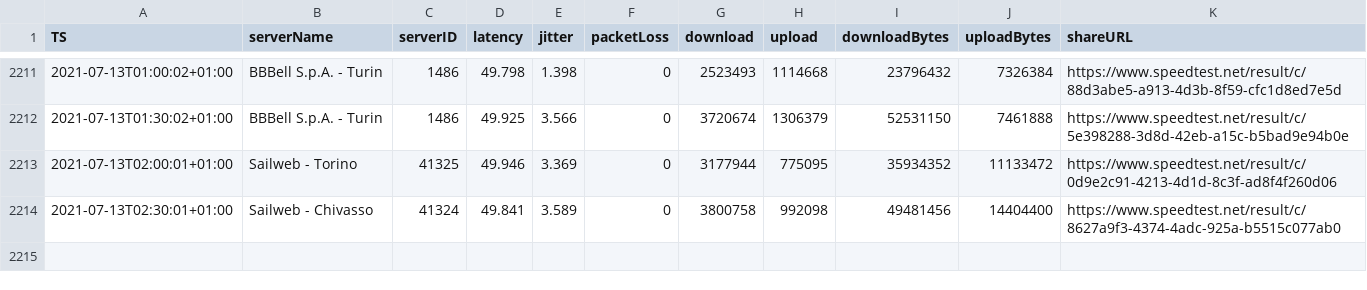
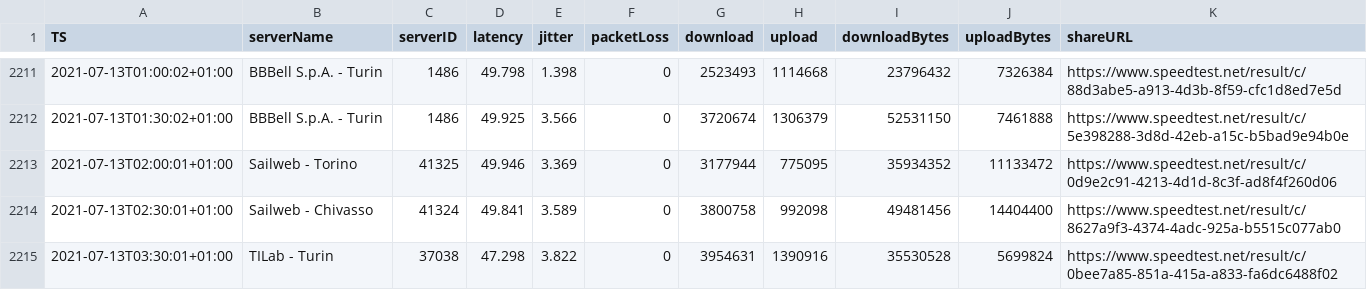
Before and after one commit to mauriziopapini/datalog, a CSV file: speedData.csv, drawn as a sheet; only a part is shown, gaps mark what is left out.

Commit message:
upd

```diff
--- a/speedData.csv
+++ b/speedData.csv
@@ -2214 +2214,2 @@
 "2021-07-13T02:30:01+01:00","Sailweb - Chivasso","41324","49.841","3.589","0","3800758","992098","49481456","14404400","https://www.speedtest.net/result/c/8627a9f3-4374-4adc-925a-b5515c077ab0"
+"2021-07-13T03:30:01+01:00","TILab - Turin","37038","47.298","3.822","0","3954631","1390916","35530528","5699824","https://www.speedtest.net/result/c/0bee7a85-851a-415a-a833-fa6dc6488f02"
```
